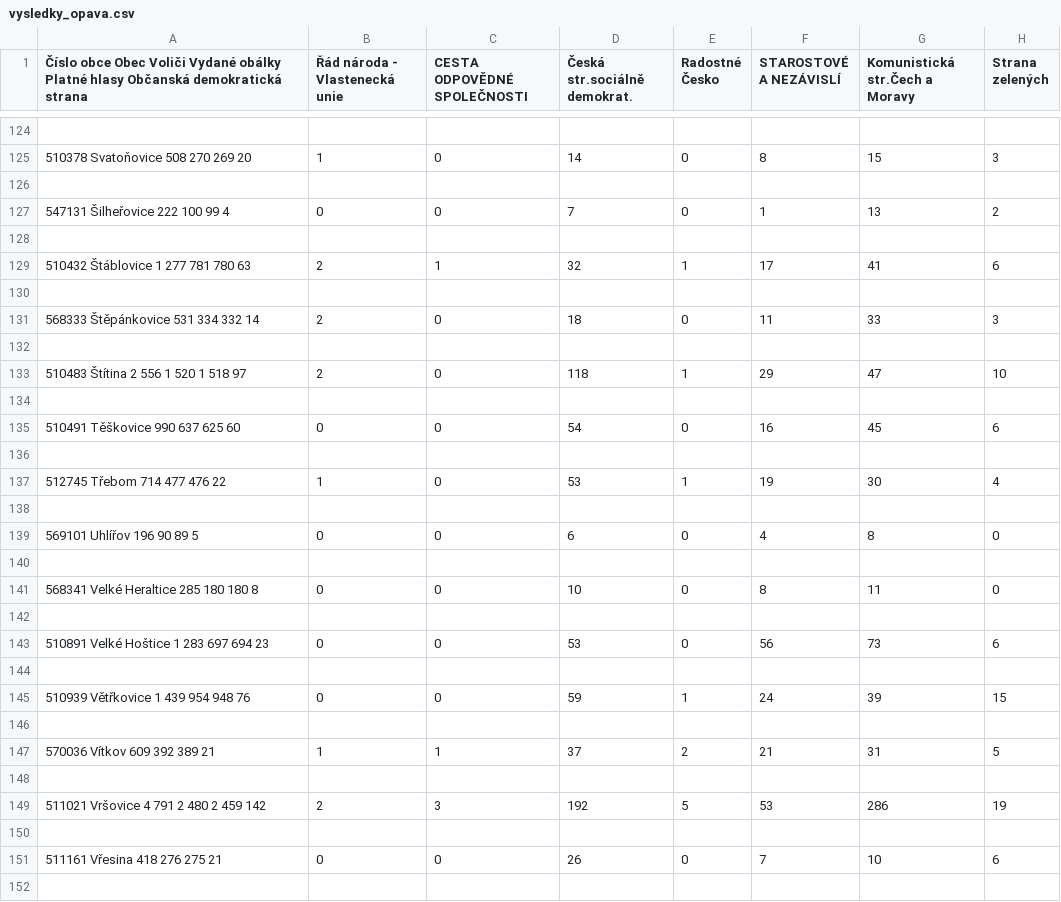
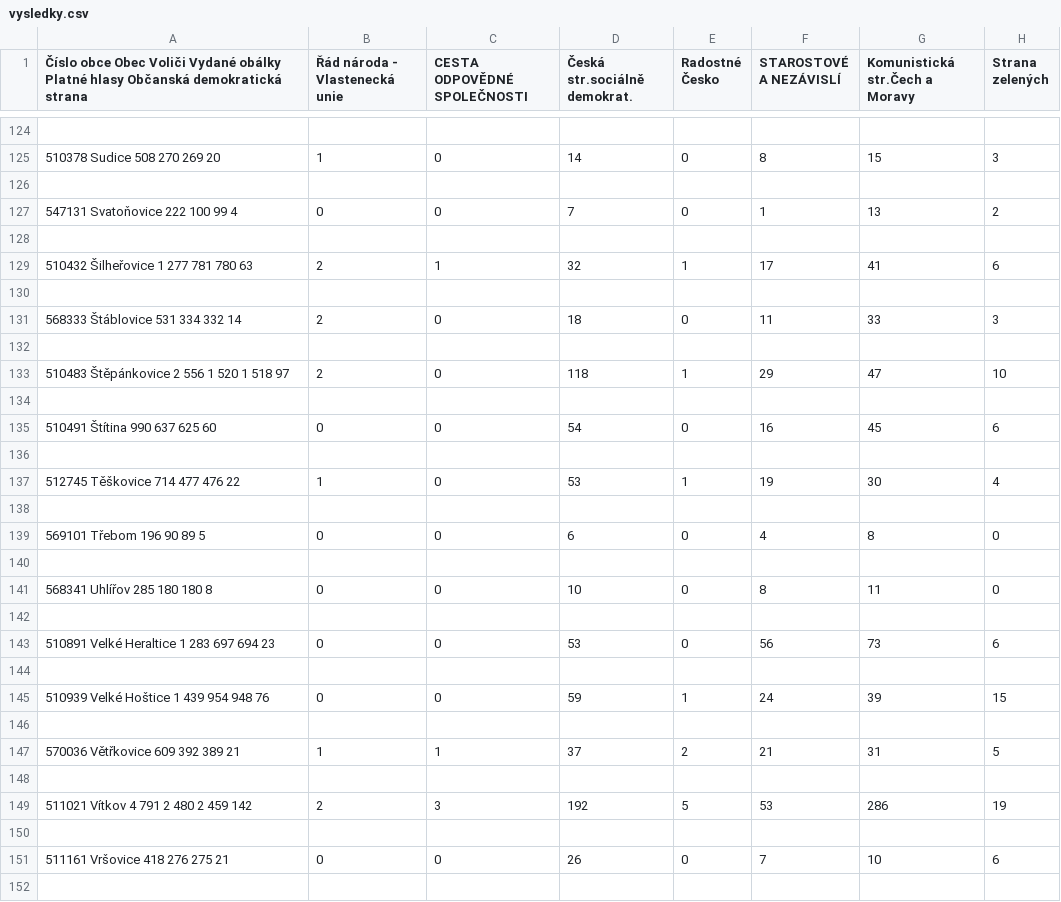
Before and after one commit to Jan-Kudela/projekt_3, a CSV file: vysledky.csv (was vysledky_opava.csv), drawn as a sheet; only a part is shown, gaps mark what is left out; the diff covers the shown part only; the diff names each change by its address in the sheet, - before the commit and + after, or states it on an @@ line.

```diff
--- a/vysledky_opava.csv
+++ b/vysledky.csv
-A125: 510378 Svatoňovice 508 270 269 20
+A125: 510378 Sudice 508 270 269 20
-A127: 547131 Šilheřovice 222 100 99 4
+A127: 547131 Svatoňovice 222 100 99 4
-A129: 510432 Štáblovice 1 277 781 780 63
+A129: 510432 Šilheřovice 1 277 781 780 63
-A131: 568333 Štěpánkovice 531 334 332 14
+A131: 568333 Štáblovice 531 334 332 14
-A133: 510483 Štítina 2 556 1 520 1 518 97
+A133: 510483 Štěpánkovice 2 556 1 520 1 518 97
-A135: 510491 Těškovice 990 637 625 60
+A135: 510491 Štítina 990 637 625 60
-A137: 512745 Třebom 714 477 476 22
+A137: 512745 Těškovice 714 477 476 22
-A139: 569101 Uhlířov 196 90 89 5
+A139: 569101 Třebom 196 90 89 5
-A141: 568341 Velké Heraltice 285 180 180 8
+A141: 568341 Uhlířov 285 180 180 8
-A143: 510891 Velké Hoštice 1 283 697 694 23
+A143: 510891 Velké Heraltice 1 283 697 694 23
-A145: 510939 Větřkovice 1 439 954 948 76
+A145: 510939 Velké Hoštice 1 439 954 948 76
-A147: 570036 Vítkov 609 392 389 21
+A147: 570036 Větřkovice 609 392 389 21
-A149: 511021 Vršovice 4 791 2 480 2 459 142
+A149: 511021 Vítkov 4 791 2 480 2 459 142
-A151: 511161 Vřesina 418 276 275 21
+A151: 511161 Vršovice 418 276 275 21
```
Also changed, not shown: 2 added rows and 15 edited cells elsewhere in this file, 1 other file.
